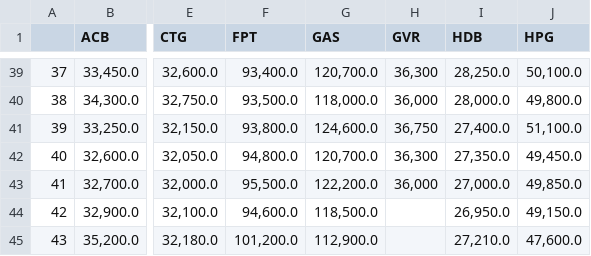
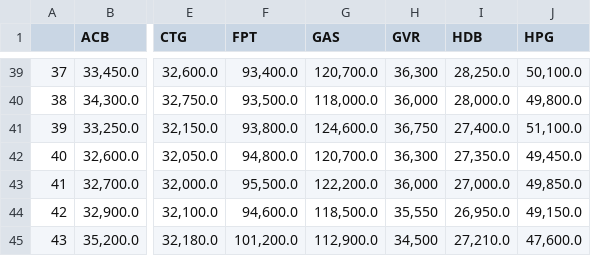
Before and after one commit to VoxTrong/XLDC, a CSV file: VN30_final.csv, drawn as a sheet; only a part is shown, gaps mark what is left out; the diff names each change by its address in the sheet, - before the commit and + after, or states it on an @@ line.

Commit message:
Update VN30_final.csv

```diff
--- a/VN30_final.csv
+++ b/VN30_final.csv
-H44 (GVR): (empty)
+H44 (GVR): 35,550
-H45 (GVR): (empty)
+H45 (GVR): 34,500
```
